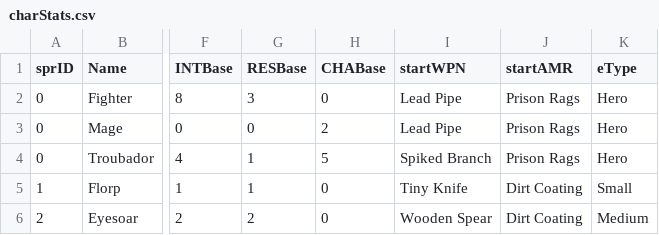
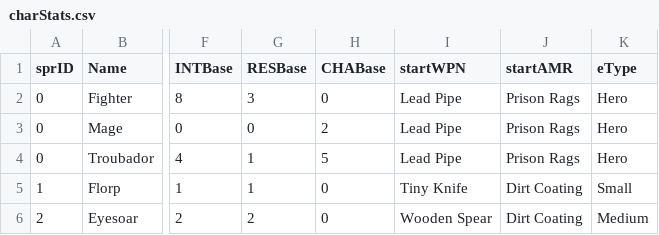
Before and after one commit to AbbiTato/strandedcurrent-2-, a CSV file: charStats.csv, drawn as a sheet; only a part is shown, gaps mark what is left out; the diff names each change by its address in the sheet, - before the commit and + after, or states it on an @@ line.

```diff
--- a/charStats.csv
+++ b/charStats.csv
-I4 (startWPN): Spiked Branch
+I4 (startWPN): Lead Pipe
```
Also changed, not shown: 5 other files.
